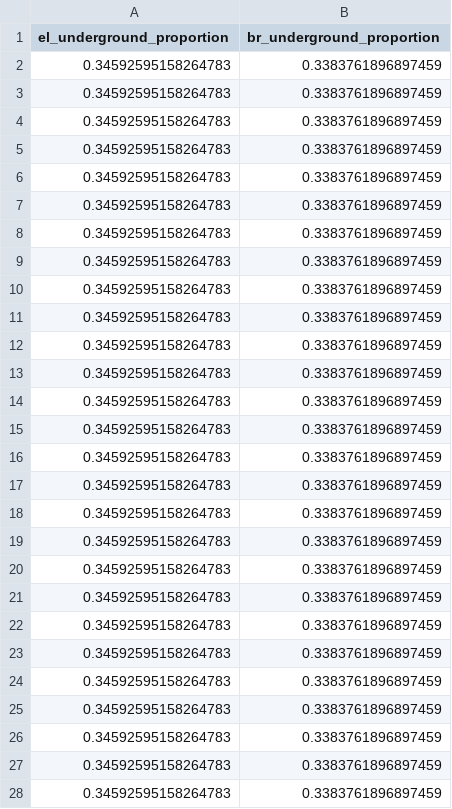
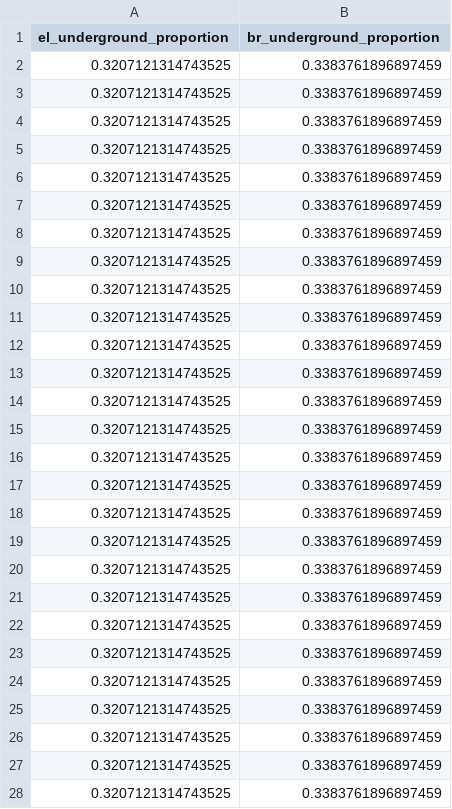
Before and after one commit to narslab/project-groundwork, a CSV file: results/outcomes/S1-under-proportion.csv, drawn as a sheet; only a part is shown; the diff covers the shown part only.

Commit message:
Simulate benefit  results based on the new formulation

```diff
--- a/results/outcomes/S1-under-proportion.csv
+++ b/results/outcomes/S1-under-proportion.csv
@@ -1,28 +1,28 @@
 el_underground_proportion,br_underground_proportion
-0.34592595158264783,0.3383761896897459
-0.34592595158264783,0.3383761896897459
-0.34592595158264783,0.3383761896897459
-0.34592595158264783,0.3383761896897459
-0.34592595158264783,0.3383761896897459
-0.34592595158264783,0.3383761896897459
-0.34592595158264783,0.3383761896897459
-0.34592595158264783,0.3383761896897459
-0.34592595158264783,0.3383761896897459
-0.34592595158264783,0.3383761896897459
-0.34592595158264783,0.3383761896897459
-0.34592595158264783,0.3383761896897459
-0.34592595158264783,0.3383761896897459
-0.34592595158264783,0.3383761896897459
-0.34592595158264783,0.3383761896897459
-0.34592595158264783,0.3383761896897459
-0.34592595158264783,0.3383761896897459
-0.34592595158264783,0.3383761896897459
-0.34592595158264783,0.3383761896897459
-0.34592595158264783,0.3383761896897459
-0.34592595158264783,0.3383761896897459
-0.34592595158264783,0.3383761896897459
-0.34592595158264783,0.3383761896897459
-0.34592595158264783,0.3383761896897459
-0.34592595158264783,0.3383761896897459
-0.34592595158264783,0.3383761896897459
-0.34592595158264783,0.3383761896897459
+0.3207121314743525,0.3383761896897459
+0.3207121314743525,0.3383761896897459
+0.3207121314743525,0.3383761896897459
+0.3207121314743525,0.3383761896897459
+0.3207121314743525,0.3383761896897459
+0.3207121314743525,0.3383761896897459
+0.3207121314743525,0.3383761896897459
+0.3207121314743525,0.3383761896897459
+0.3207121314743525,0.3383761896897459
+0.3207121314743525,0.3383761896897459
+0.3207121314743525,0.3383761896897459
+0.3207121314743525,0.3383761896897459
+0.3207121314743525,0.3383761896897459
+0.3207121314743525,0.3383761896897459
+0.3207121314743525,0.3383761896897459
+0.3207121314743525,0.3383761896897459
+0.3207121314743525,0.3383761896897459
+0.3207121314743525,0.3383761896897459
+0.3207121314743525,0.3383761896897459
+0.3207121314743525,0.3383761896897459
+0.3207121314743525,0.3383761896897459
+0.3207121314743525,0.3383761896897459
+0.3207121314743525,0.3383761896897459
+0.3207121314743525,0.3383761896897459
+0.3207121314743525,0.3383761896897459
+0.3207121314743525,0.3383761896897459
+0.3207121314743525,0.3383761896897459
```
Also changed, not shown: 13 edited cells elsewhere in this file, results/outcomes/Benefit/Analyze result/ npv_benefit.csv, results/outcomes/Benefit/Analyze result/benefit-analyze-result-S1.csv, 13 other files.
